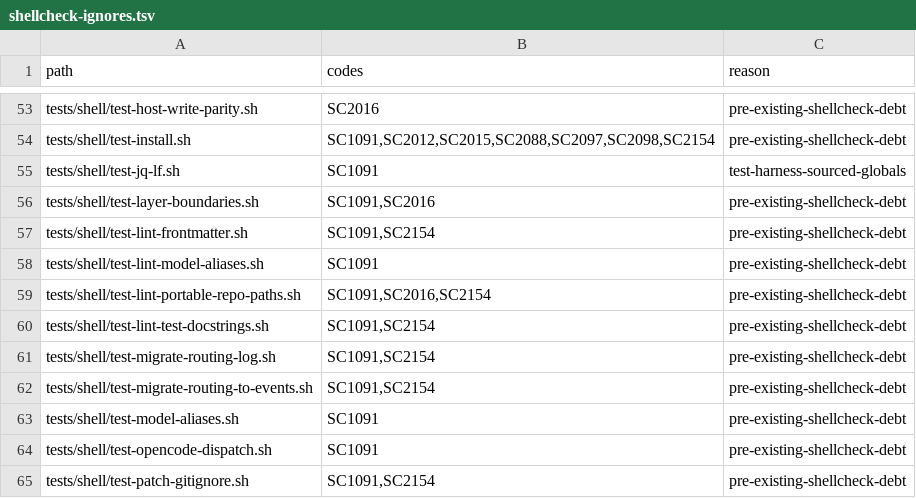
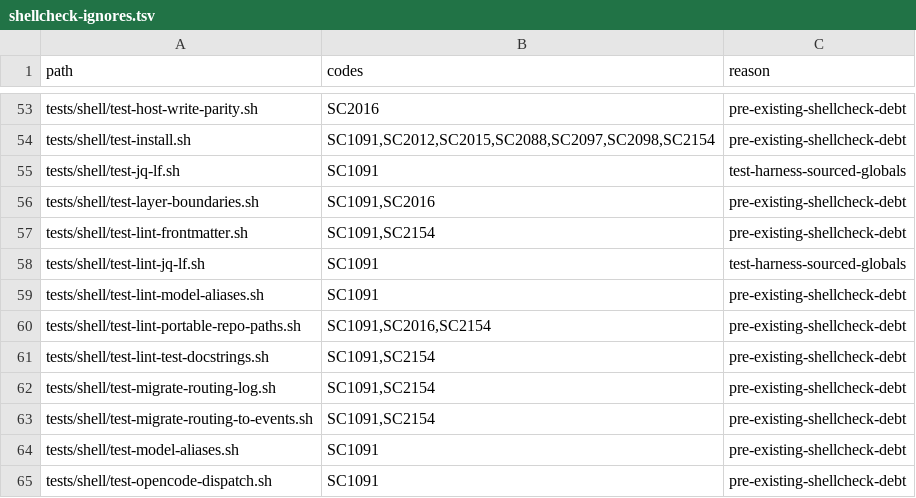
Before and after one commit to screenleon/pm-dispatch, a TSV file: tools/lint/shellcheck-ignores.tsv, drawn as a sheet; only a part is shown, gaps mark what is left out; the shorter side is filled out with more unchanged rows.

```diff
--- a/tools/lint/shellcheck-ignores.tsv
+++ b/tools/lint/shellcheck-ignores.tsv
@@ -57,2 +57,3 @@ tests/shell/test-layer-boundaries.sh	SC1091,SC2016	pre-existing-shellcheck-debt
 tests/shell/test-lint-frontmatter.sh	SC1091,SC2154	pre-existing-shellcheck-debt
+tests/shell/test-lint-jq-lf.sh	SC1091	test-harness-sourced-globals
 tests/shell/test-lint-model-aliases.sh	SC1091	pre-existing-shellcheck-debt
```
Also changed, not shown: docs/architecture/script-variable-consumers.tsv, 55 other files.
